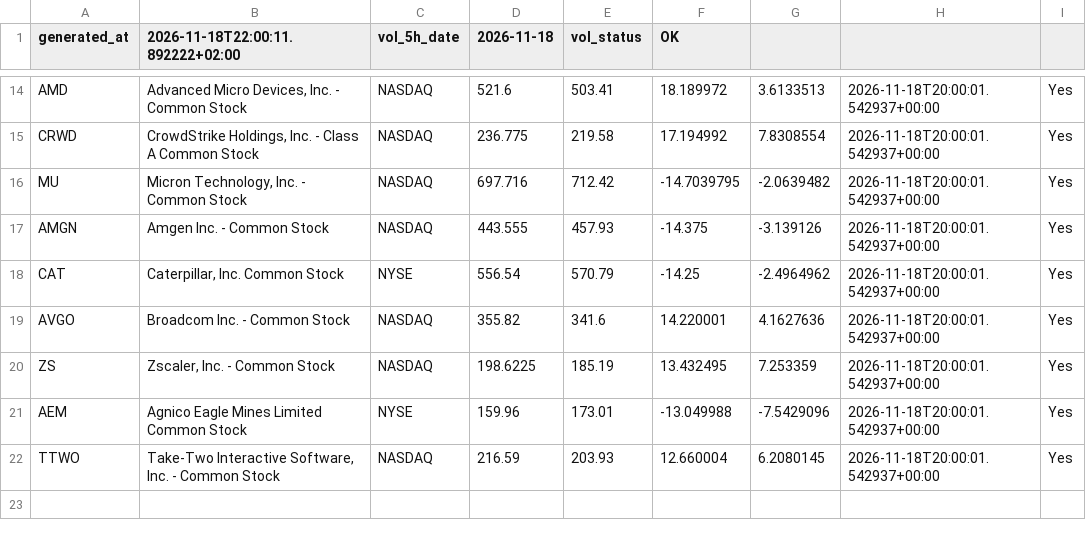
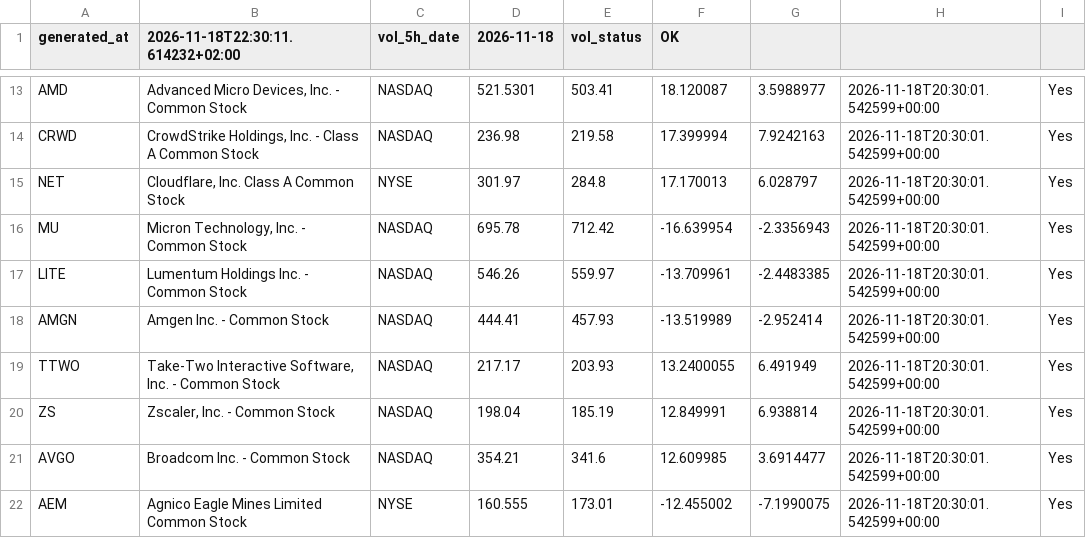
Before and after one commit to alonsadan1970/daily-stocks-data, a CSV file: top_abs.csv, drawn as a sheet; only a part is shown, gaps mark what is left out; removed rows and columns are numbered as before the commit, all else as after; the diff covers the shown part only; the diff names each change by its address in the sheet, - before the commit and + after, or states it on an @@ line.

```diff
--- a/top_abs.csv
+++ b/top_abs.csv
-B1: 2026-11-18T22:00:11.892222+02:00
+B1: 2026-11-18T22:30:11.614232+02:00
-D13 (2026-11-18): 521.6
+D13 (2026-11-18): 521.5301
-F13 (OK): 18.189972
+F13 (OK): 18.120087
-G13: 3.6133513
+G13: 3.5988977
-H13:H14: 2026-11-18T20:00:01.542937+00:00
+H13:H14: 2026-11-18T20:30:01.542599+00:00
-D14 (2026-11-18): 236.775
+D14 (2026-11-18): 236.98
-F14 (OK): 17.194992
+F14 (OK): 17.399994
-G14: 7.8308554
+G14: 7.9242163
+row 15: NET | Cloudflare, Inc. Class A Common Stock | NYSE | 301.97 | 284.8 | 17.170013 | 6.028797 | 2026-11-18T20:30:01.542599+00:00 | Yes
-D16 (2026-11-18): 697.716
+D16 (2026-11-18): 695.78
-F16 (OK): -14.7039795
+F16 (OK): -16.639954
-G16: -2.0639482
+G16: -2.3356943
-H16: 2026-11-18T20:00:01.542937+00:00
+H16: 2026-11-18T20:30:01.542599+00:00
+row 17: LITE | Lumentum Holdings Inc. - Common Stock | NASDAQ | 546.26 | 559.97 | -13.709961 | -2.4483385 | 2026-11-18T20:30:01.542599+00:00 | Yes
-D18 (2026-11-18): 443.555
+D18 (2026-11-18): 444.41
-F18 (OK): -14.375
+F18 (OK): -13.519989
-G18: -3.139126
+G18: -2.952414
-H18: 2026-11-18T20:00:01.542937+00:00
+H18: 2026-11-18T20:30:01.542599+00:00
-row 18: CAT | Caterpillar, Inc. Common Stock | NYSE | 556.54 | 570.79 | -14.25 | -2.4964962 | 2026-11-18T20:00:01.542937+00:00 | Yes
-row 19: AVGO | Broadcom Inc. - Common Stock | NASDAQ | 355.82 | 341.6 | 14.220001 | 4.1627636 | 2026-11-18T20:00:01.542937+00:00 | Yes
+row 19: TTWO | Take-Two Interactive Software, Inc. - Common Stock | NASDAQ | 217.17 | 203.93 | 13.2400055 | 6.491949 | 2026-11-18T20:30:01.542599+00:00 | Yes
-D20 (2026-11-18): 198.6225
+D20 (2026-11-18): 198.04
-F20 (OK): 13.432495
+F20 (OK): 12.849991
-G20: 7.253359
+G20: 6.938814
-H20: 2026-11-18T20:00:01.542937+00:00
+H20: 2026-11-18T20:30:01.542599+00:00
+row 21: AVGO | Broadcom Inc. - Common Stock | NASDAQ | 354.21 | 341.6 | 12.609985 | 3.6914477 | 2026-11-18T20:30:01.542599+00:00 | Yes
-D22 (2026-11-18): 159.96
+D22 (2026-11-18): 160.555
-F22 (OK): -13.049988
+F22 (OK): -12.455002
-G22: -7.5429096
+G22: -7.1990075
-H22: 2026-11-18T20:00:01.542937+00:00
+H22: 2026-11-18T20:30:01.542599+00:00
-row 22: TTWO | Take-Two Interactive Software, Inc. - Common Stock | NASDAQ | 216.59 | 203.93 | 12.660004 | 6.2080145 | 2026-11-18T20:00:01.542937+00:00 | Yes
```
Also changed, not shown: 3 added rows, 4 removed rows and 28 edited cells elsewhere in this file, top_abs_200.csv, top_pct.csv.
